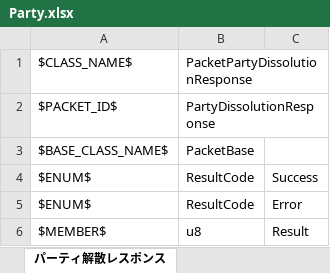
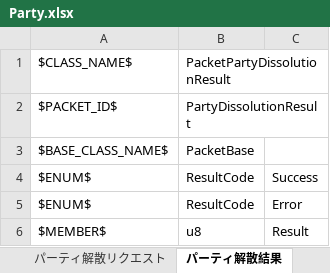
Before and after one commit to YanaPIIDXer/AnpanMMO, an Excel workbook: Packet/PacketData/Party.xlsx, sheet パーティ解散結果, drawn as a sheet; values as stored, in another font and other column widths than the file's, no borders; the diff names each change by its address in the sheet, - before the commit and + after, or states it on an @@ line.

```diff
--- a/Packet/PacketData/Party.xlsx (sheet パーティ解散結果)
+++ b/Packet/PacketData/Party.xlsx (sheet パーティ解散結果)
-sheet tab: パーティ解散レスポンス
+sheet tab: パーティ解散結果
-B1: PacketPartyDissolutionResponse
+B1: PacketPartyDissolutionResult
-B2: PartyDissolutionResponse
+B2: PartyDissolutionResult
```
Also changed, not shown: sheet パーティ作成結果, 16 other files.
